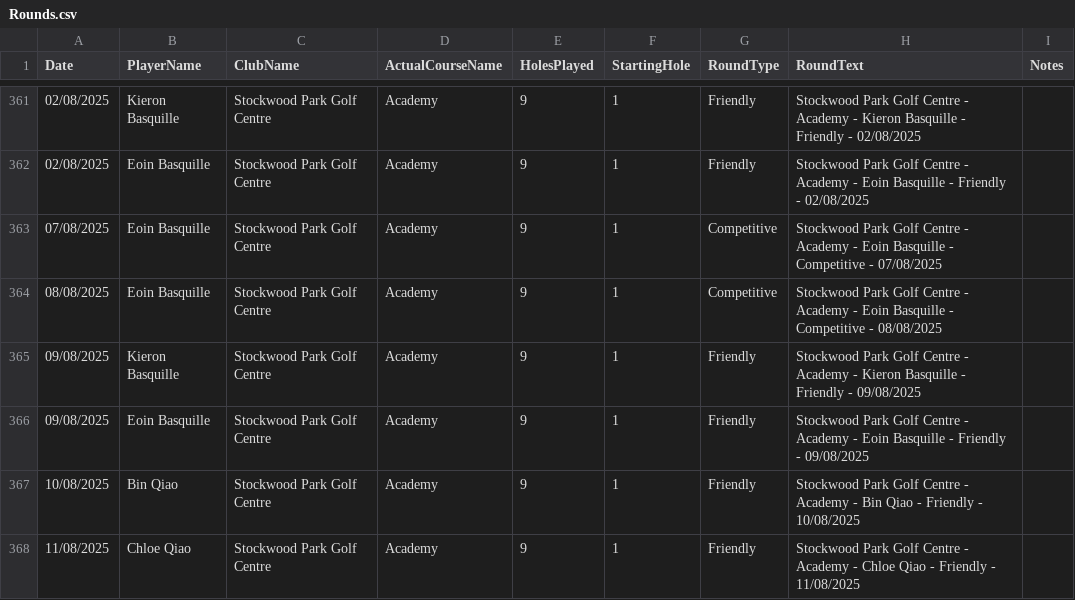
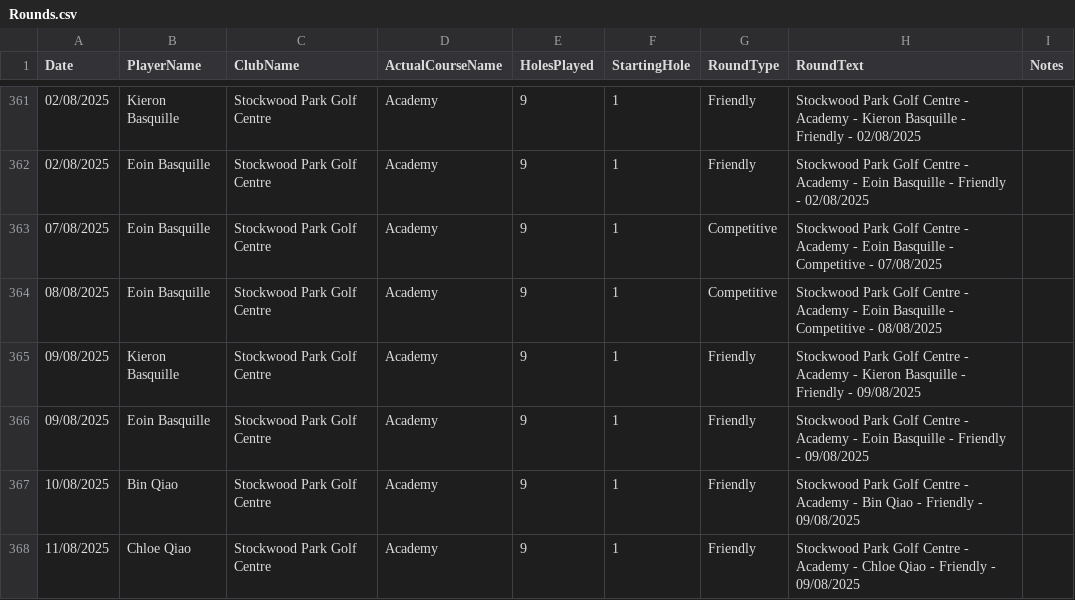
Before and after one commit to blumunki/GolfTrackerApp, a CSV file: GolfTrackerApp.Web/Data/Rounds.csv, drawn as a sheet; only a part is shown, gaps mark what is left out.

Commit message:
Update scores for Bin Qiao and Chloe Qiao: Correct dates to 09/08/2025 in Scores.csv

```diff
--- a/GolfTrackerApp.Web/Data/Rounds.csv
+++ b/GolfTrackerApp.Web/Data/Rounds.csv
@@ -366,3 +366,3 @@ Date ,PlayerName,ClubName,ActualCourseName,HolesPlayed,StartingHole,RoundType,Ro
 09/08/2025,Eoin Basquille,Stockwood Park Golf Centre,Academy,9,1,Friendly,Stockwood Park Golf Centre - Academy - Eoin Basquille - Friendly - 09/08/2025,
-10/08/2025,Bin Qiao,Stockwood Park Golf Centre,Academy,9,1,Friendly,Stockwood Park Golf Centre - Academy - Bin Qiao - Friendly - 10/08/2025,
-11/08/2025,Chloe Qiao,Stockwood Park Golf Centre,Academy,9,1,Friendly,Stockwood Park Golf Centre - Academy - Chloe Qiao - Friendly - 11/08/2025,
+10/08/2025,Bin Qiao,Stockwood Park Golf Centre,Academy,9,1,Friendly,Stockwood Park Golf Centre - Academy - Bin Qiao - Friendly - 09/08/2025,
+11/08/2025,Chloe Qiao,Stockwood Park Golf Centre,Academy,9,1,Friendly,Stockwood Park Golf Centre - Academy - Chloe Qiao - Friendly - 09/08/2025,
```
Also changed, not shown: GolfTrackerApp.Web/Data/Scores.csv.
